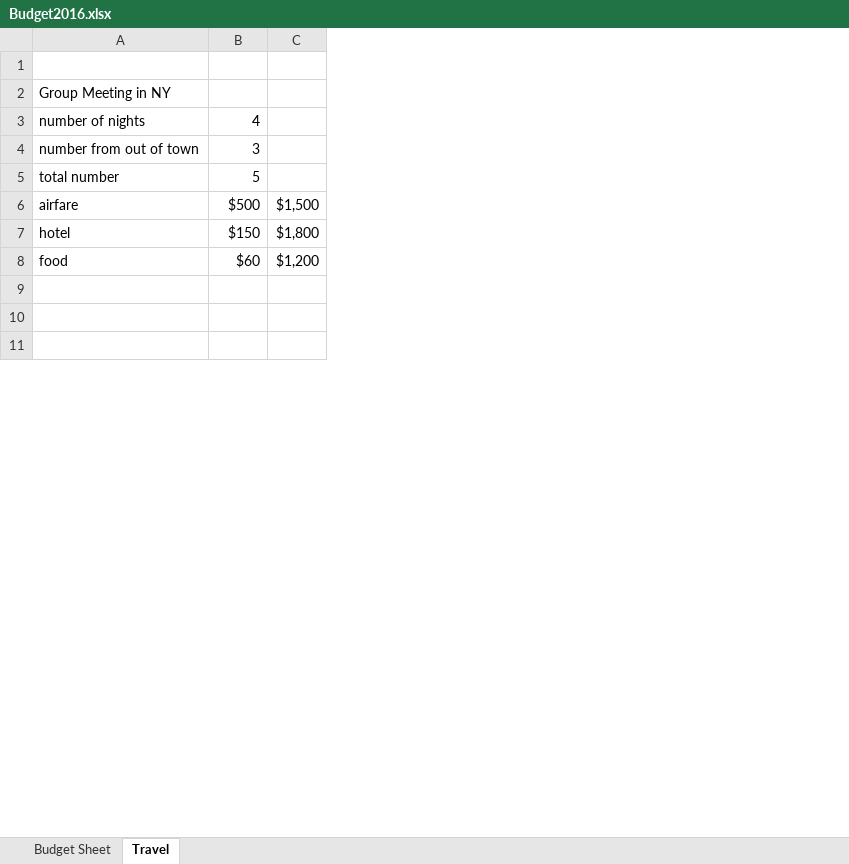
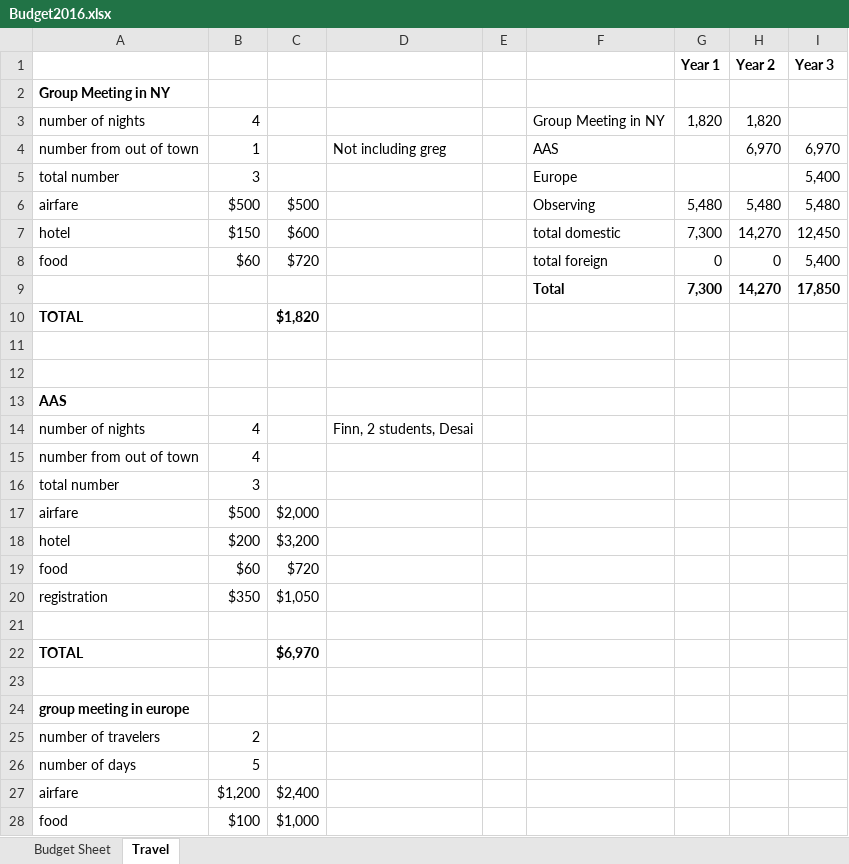
Before and after one commit to rfinn/NSF2016, an Excel workbook: Budget2016.xlsx, sheet Travel, drawn as a sheet; only a part is shown; values as stored, in another font and other column widths than the file's, no borders; removed rows and columns are numbered as before the commit, all else as after; the diff covers the shown part only; the diff names each change by its address in the sheet, - before the commit and + after, or states it on an @@ line.

```diff
--- a/Budget2016.xlsx (sheet Travel)
+++ b/Budget2016.xlsx (sheet Travel)
-column C, rows 6-8: $1,500 | $1,800 | $1,200
+column C, rows 6-8: $500 | $600 | $720
+column D, row 4: Not including greg
+column E, empty
+column F, rows 3-9: Group Meeting in NY | AAS | Europe | Observing | total domestic | total foreign | Total
+column G (Year 1), rows 3-9: 1,820 |  |  | 5,480 | 7,300 | 0 | 7,300
+column H (Year 2), rows 3-9: 1,820 | 6,970 |  | 5,480 | 14,270 | 0 | 14,270
+column I (Year 3), rows 4-9: 6,970 | 5,400 | 5,480 | 12,450 | 5,400 | 17,850
-row 1: (empty)
+row 1:  |  |  |  |  |  | Year 1 | Year 2 | Year 3
-A2 bold: off
+A2 bold: on
-B4: 3
+B4: 1
-B5: 5
+B5: 3
-row 9: (empty)
+row 9:  |  |  |  |  | Total | 7,300 | 14,270 | 17,850
+row 10: TOTAL |  | $1,820
+row 13: AAS
+row 14: number of nights | 4 |  | Finn, 2 students, Desai
+row 15: number from out of town | 4
+row 16: total number | 3
+row 17: airfare | $500 | $2,000
+row 18: hotel | $200 | $3,200
+row 19: food | $60 | $720
+row 20: registration | $350 | $1,050
+row 21: (empty)
+row 22: TOTAL |  | $6,970
+row 23: (empty)
+row 24: group meeting in europe
+row 25: number of travelers | 2
@@ row 23 moved to row 26: number of days @@
@@ row 24 moved to row 27: airfare @@
@@ row 25 moved to row 28: food @@
```
Also changed, not shown: 8 added rows, 4 removed rows, 2 edited cells and cell formats elsewhere in this sheet, sheet Budget Sheet, formulas that keep their value, 12 other files.
